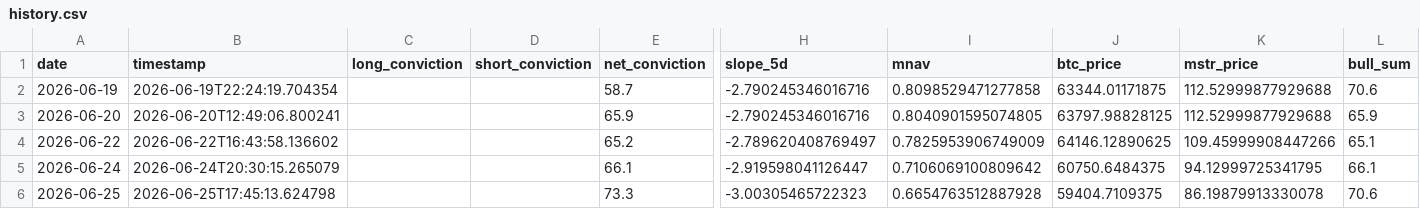
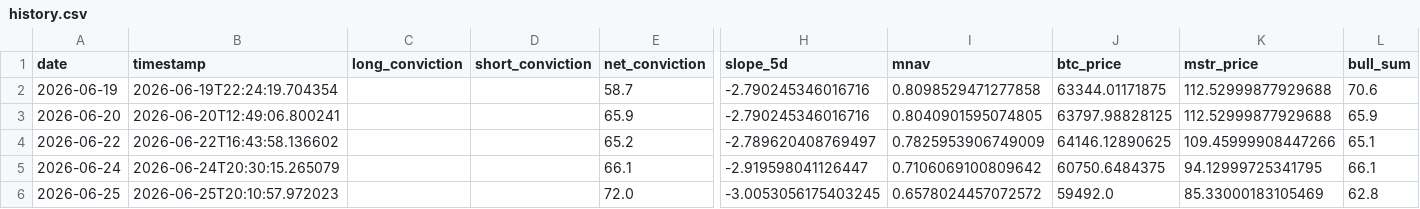
Before and after one commit to micahcranman/nassim-dashboard, a CSV file: docs/history.csv, drawn as a sheet; only a part is shown, gaps mark what is left out; the diff names each change by its address in the sheet, - before the commit and + after, or states it on an @@ line.

```diff
--- a/docs/history.csv
+++ b/docs/history.csv
-B6 (timestamp): 2026-06-25T17:45:13.624798
+B6 (timestamp): 2026-06-25T20:10:57.972023
-E6 (net_conviction): 73.3
+E6 (net_conviction): 72.0
-H6 (slope_5d): -3.00305465722323
+H6 (slope_5d): -3.0053056175403245
-I6 (mnav): 0.6654763512887928
+I6 (mnav): 0.6578024457072572
-J6 (btc_price): 59404.7109375
+J6 (btc_price): 59492.0
-K6 (mstr_price): 86.19879913330078
+K6 (mstr_price): 85.33000183105469
-L6 (bull_sum): 70.6
+L6 (bull_sum): 62.8
```
Also changed, not shown: outputs/history.csv, 5 other files.
